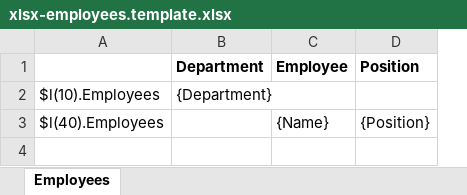
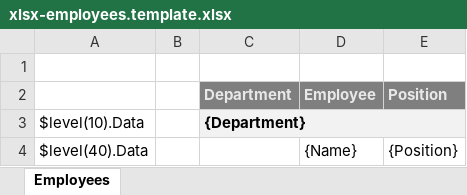
Before and after one commit to montr/monoreport, an Excel workbook: Samples/xlsx-employees.template.xlsx, sheet Employees, drawn as a sheet; values as stored, in another font and other column widths than the file's, no borders; removed rows and columns are numbered as before the commit, all else as after; the diff names each change by its address in the sheet, - before the commit and + after, or states it on an @@ line.

```diff
--- a/Samples/xlsx-employees.template.xlsx (sheet Employees)
+++ b/Samples/xlsx-employees.template.xlsx (sheet Employees)
-column A, rows 2-3: $l(10).Employees | $l(40).Employees
+column A, rows 3-4: $level(10).Data | $level(40).Data
+column B, empty
+row 1: (empty)
@@ C2:E2 fill: none → #7F7F7F, text colour: black → #E8E8E8 @@
-C3:E3 fill: none
+C3:E3 fill: #F2F2F2
-C3 bold: off
+C3 bold: on
+C3:E3 merged
```
Also changed, not shown: Samples/xlsx-tender.template.xlsx, 15 other files.
